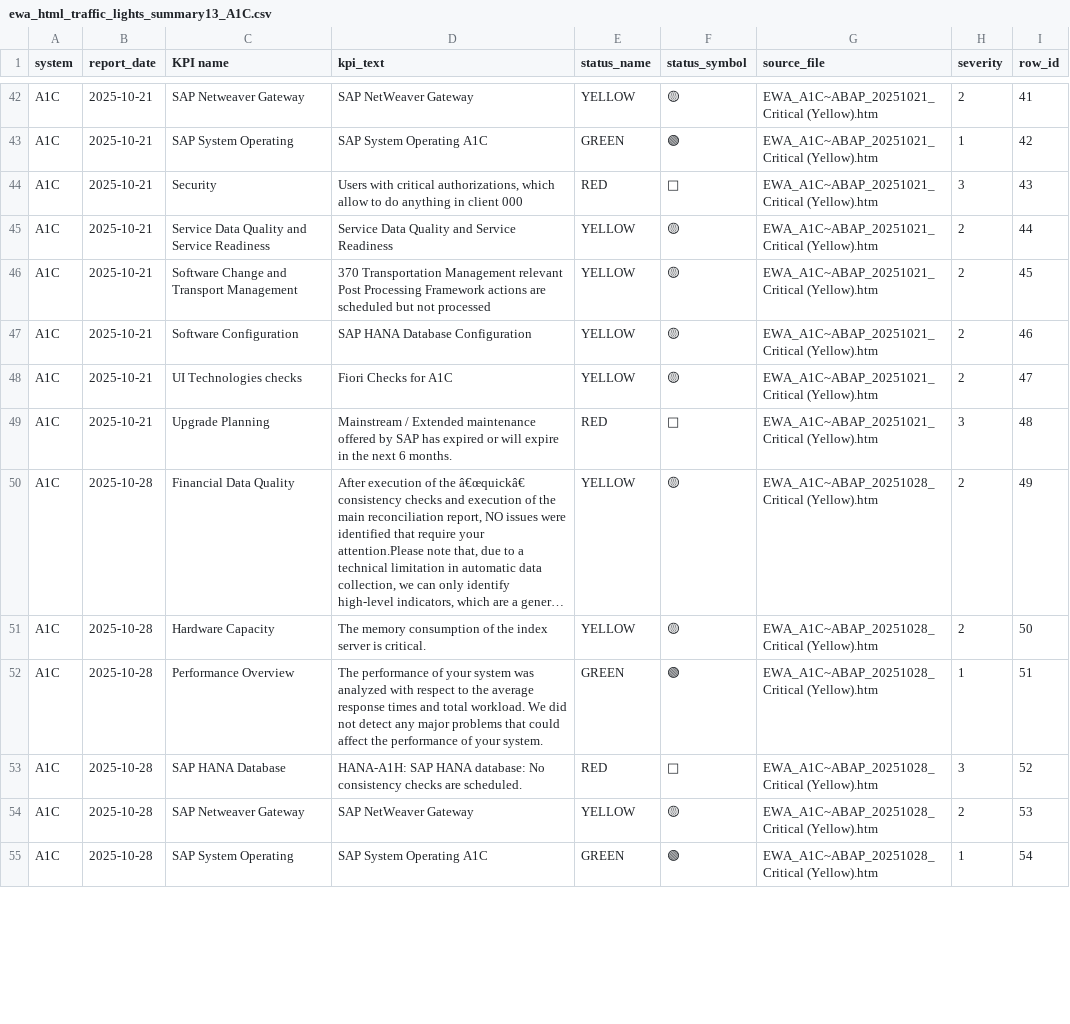
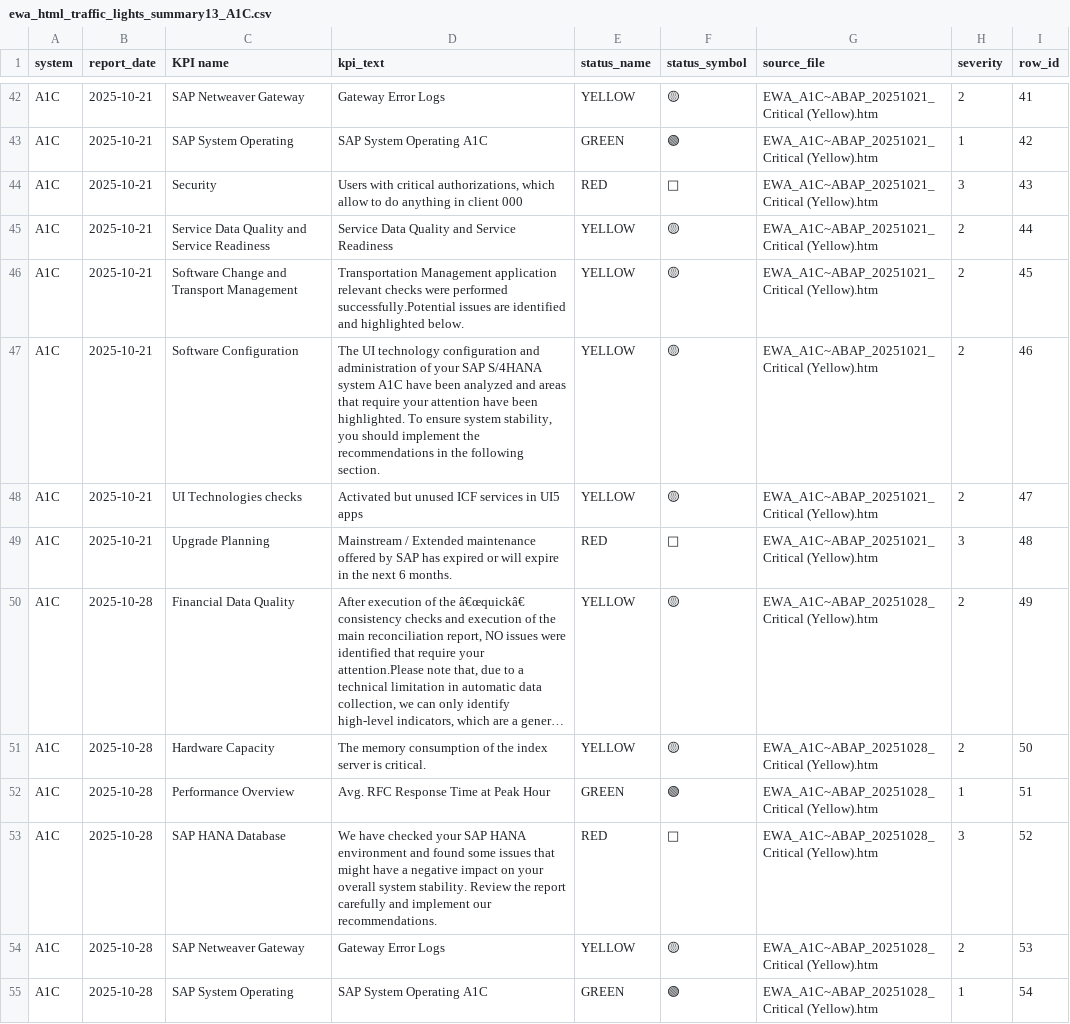
Before and after one commit to dipakkumar25/ewa-ewa-bot, a CSV file: data/ewa_html_traffic_lights_summary13_A1C.csv, drawn as a sheet; only a part is shown, gaps mark what is left out; long unchanged cells end in …; the diff covers the shown part only; the diff names each change by its address in the sheet, - before the commit and + after, or states it on an @@ line.

```diff
--- a/data/ewa_html_traffic_lights_summary13_A1C.csv
+++ b/data/ewa_html_traffic_lights_summary13_A1C.csv
-D42 (kpi_text): SAP NetWeaver Gateway
+D42 (kpi_text): Gateway Error Logs
-D46 (kpi_text): 370 Transportation Management relevant Post Processing Framework actions are scheduled but not processed
+D46 (kpi_text): Transportation Management application relevant checks were performed successfully.Potential issues are identified and highlighted below.
-D47 (kpi_text): SAP HANA Database Configuration
+D47 (kpi_text): The UI technology configuration and administration of your SAP S/4HANA system A1C have been analyzed and areas that require your attention have been highlighted. To ensure system stability, you should implement the recommendations in the following section.
-D48 (kpi_text): Fiori Checks for A1C
+D48 (kpi_text): Activated but unused ICF services in UI5 apps
-D52 (kpi_text): The performance of your system was analyzed with respect to the average response times and total workload. We did not detect any major problems that could affect the performance of your system.
+D52 (kpi_text): Avg. RFC Response Time at Peak Hour
-D53 (kpi_text): HANA-A1H: SAP HANA database: No consistency checks are scheduled.
+D53 (kpi_text): We have checked your SAP HANA environment and found some issues that might have a negative impact on your overall system stability. Review the report carefully and implement our recommendations.
-D54 (kpi_text): SAP NetWeaver Gateway
+D54 (kpi_text): Gateway Error Logs
```
Also changed, not shown: 37 edited cells elsewhere in this file, data/ewa_kpi_clean_summary_all.csv, 12 other files.
